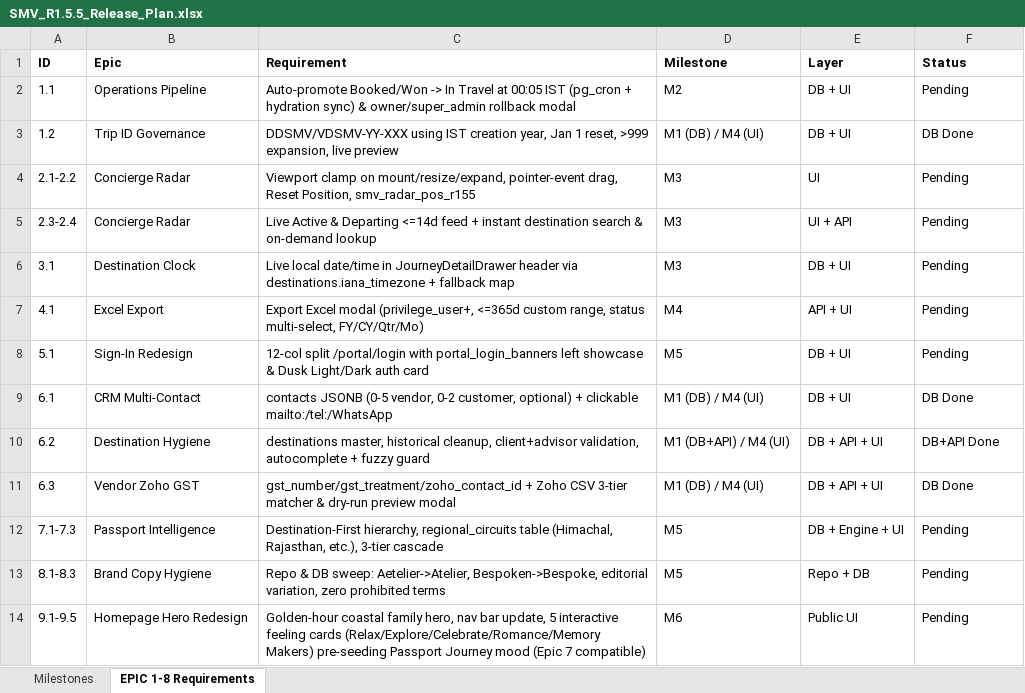
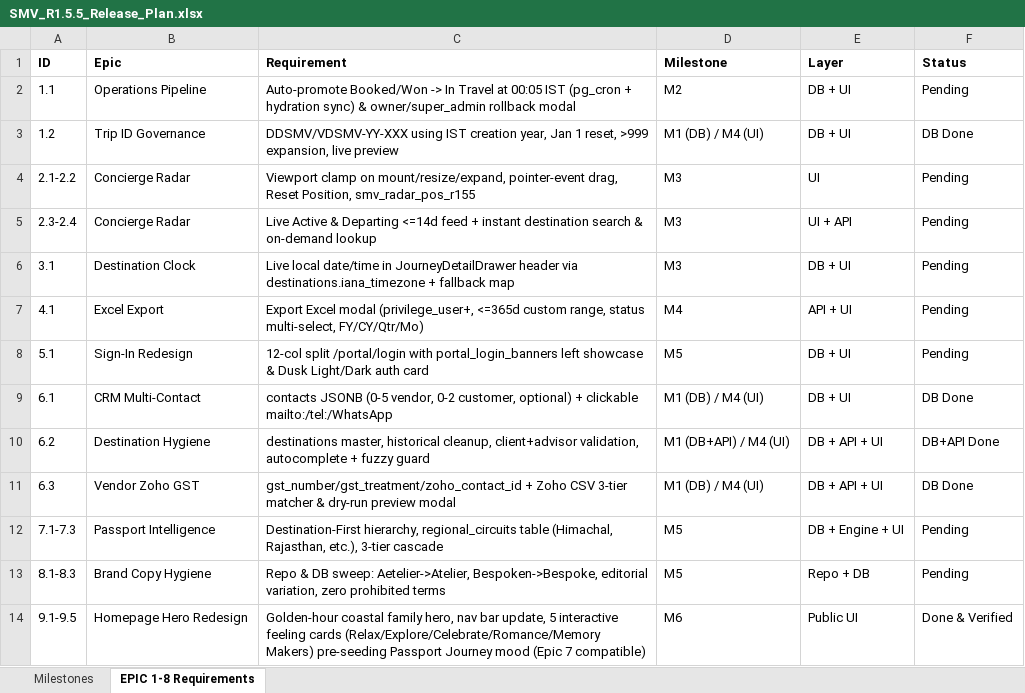
Before and after one commit to vivekren84/search-my-vacation, an Excel workbook: docs/10-Backlog/SMV_R1.5.5_Release_Plan.xlsx, sheet EPIC 1-8 Requirements, drawn as a sheet; values as stored, in another font and other column widths than the file's, no borders; the diff names each change by its address in the sheet, - before the commit and + after, or states it on an @@ line.

Commit message:
feat(r1.5.5-m6): implement EPIC 9 homepage hero redesign with 5 interactive feeling cards

```diff
--- a/docs/10-Backlog/SMV_R1.5.5_Release_Plan.xlsx (sheet EPIC 1-8 Requirements)
+++ b/docs/10-Backlog/SMV_R1.5.5_Release_Plan.xlsx (sheet EPIC 1-8 Requirements)
-F14 (Status): Pending
+F14 (Status): Done & Verified
```
Also changed, not shown: sheet Milestones, docs/10-Backlog/SMV_One_Tracker_Reconciliation_Master.xlsx, 9 other files.
